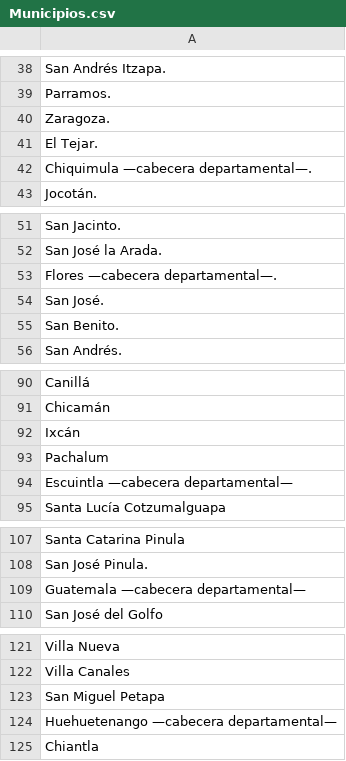
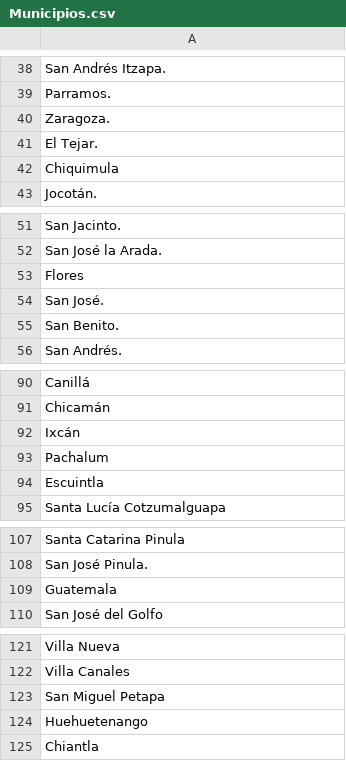
Before and after one commit to Dnndra/PROYECTOED1_DiegoRamirez_DanielElias, a CSV file: PROYECTOED1_DiegoRamirez_DanielElias/wwwroot/csv/Municipios.csv, drawn as a sheet; only a part is shown, gaps mark what is left out; the diff covers the shown part only.

```diff
--- a/PROYECTOED1_DiegoRamirez_DanielElias/wwwroot/csv/Municipios.csv
+++ b/PROYECTOED1_DiegoRamirez_DanielElias/wwwroot/csv/Municipios.csv
@@ -41,3 +41,3 @@ Zaragoza.
 El Tejar.
-Chiquimula —cabecera departamental—.
+Chiquimula
 Jocotán.
@@ -52,3 +52,3 @@ San Jacinto.
 San José la Arada.
-Flores —cabecera departamental—.
+Flores
 San José.
@@ -93,3 +93,3 @@ Ixcán
 Pachalum
-Escuintla —cabecera departamental—
+Escuintla
 Santa Lucía Cotzumalguapa
@@ -108,3 +108,3 @@ Santa Catarina Pinula
 San José Pinula.
-Guatemala —cabecera departamental—
+Guatemala
 San José del Golfo
@@ -123,3 +123,3 @@ Villa Canales
 San Miguel Petapa
-Huehuetenango —cabecera departamental—
+Huehuetenango
 Chiantla
```
Also changed, not shown: 23 edited cells elsewhere in this file, PROYECTOED1_DiegoRamirez_DanielElias/wwwroot/csv/pacientes.csv, 11 other files.
